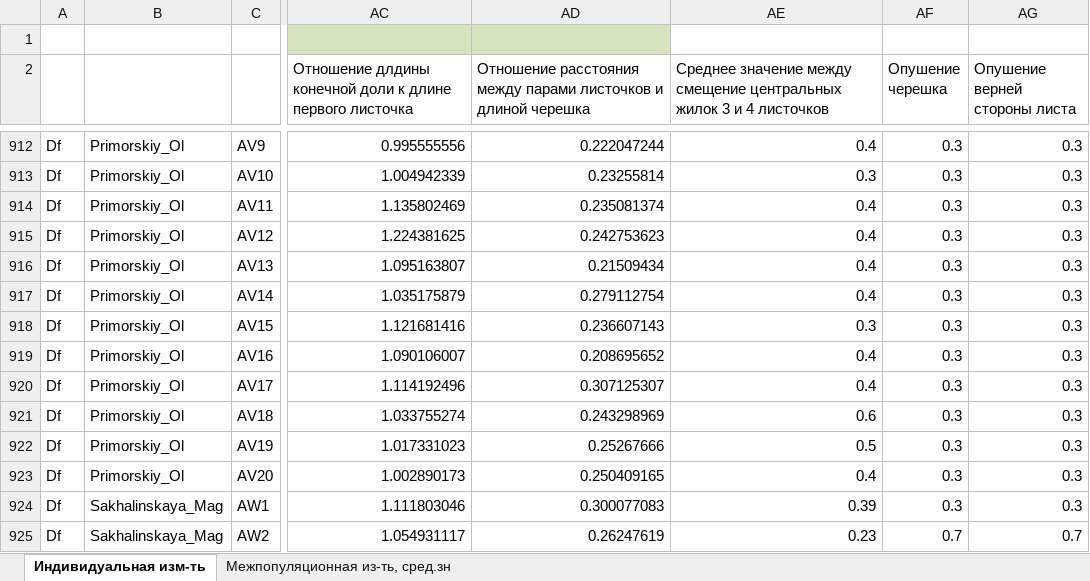
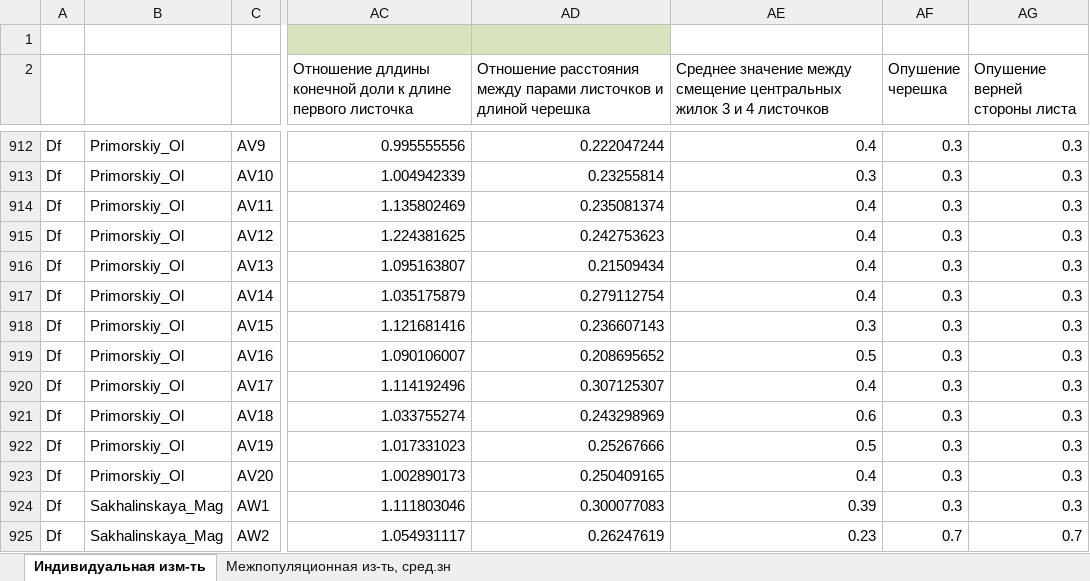
Before and after one commit to scidam/pyworks, an Excel workbook: biodf01_APR_2018/morho/data/morph.xlsx, sheet Индивидуальная изм-ть, drawn as a sheet; only a part is shown, gaps mark what is left out; values as stored, in another font and other column widths than the file's, no borders; the diff covers the shown part only; the diff names each change by its address in the sheet, - before the commit and + after, or states it on an @@ line.

```diff
--- a/biodf01_APR_2018/morho/data/morph.xlsx (sheet Индивидуальная изм-ть)
+++ b/biodf01_APR_2018/morho/data/morph.xlsx (sheet Индивидуальная изм-ть)
-AE919: 0.4
+AE919: 0.5
```
Also changed, not shown: 5 edited cells elsewhere in this sheet, sheet Межпопуляционная из-ть, сред.зн, 2 other files.
